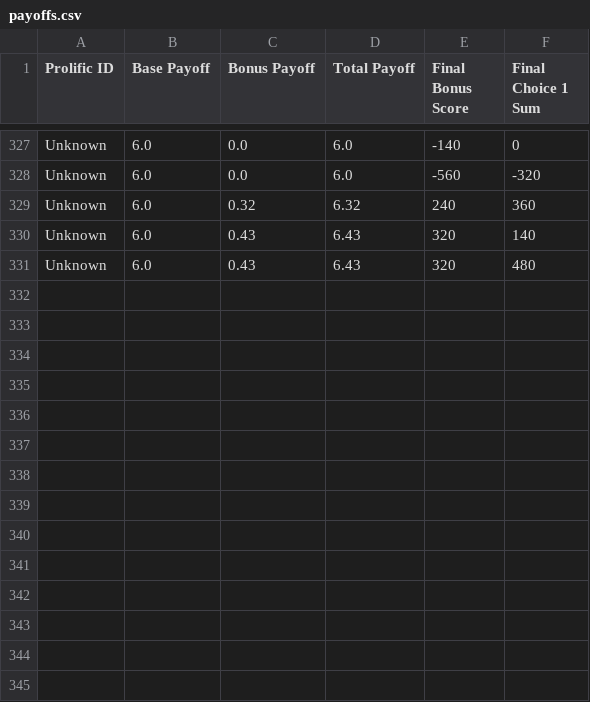
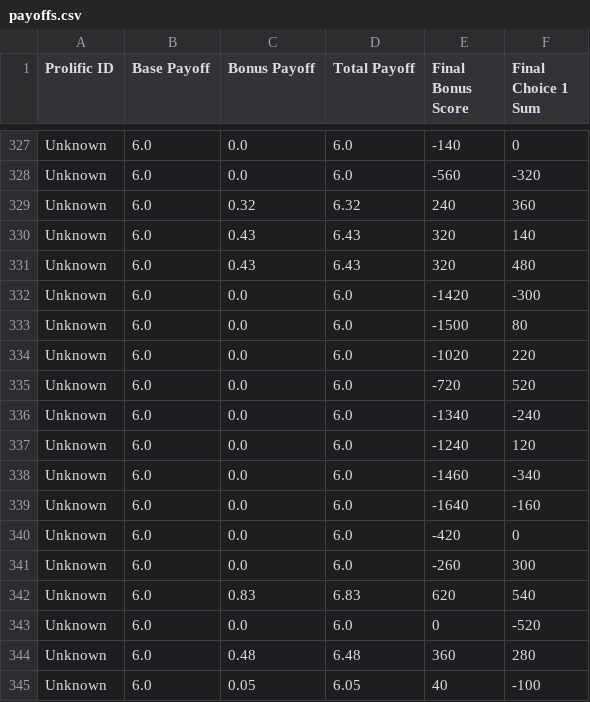
Before and after one commit to sohaamir/sit_online_botex, a CSV file: payoffs.csv, drawn as a sheet; only a part is shown, gaps mark what is left out.

```diff
--- a/payoffs.csv
+++ b/payoffs.csv
@@ -331 +331,15 @@ Unknown,6.0,0.43,6.43,320,140
 Unknown,6.0,0.43,6.43,320,480
+Unknown,6.0,0.0,6.0,-1420,-300
+Unknown,6.0,0.0,6.0,-1500,80
+Unknown,6.0,0.0,6.0,-1020,220
+Unknown,6.0,0.0,6.0,-720,520
+Unknown,6.0,0.0,6.0,-1340,-240
+Unknown,6.0,0.0,6.0,-1240,120
+Unknown,6.0,0.0,6.0,-1460,-340
+Unknown,6.0,0.0,6.0,-1640,-160
+Unknown,6.0,0.0,6.0,-420,0
+Unknown,6.0,0.0,6.0,-260,300
+Unknown,6.0,0.83,6.83,620,540
+Unknown,6.0,0.0,6.0,0,-520
+Unknown,6.0,0.48,6.48,360,280
+Unknown,6.0,0.05,6.05,40,-100
```
Also changed, not shown: 11 other files.
